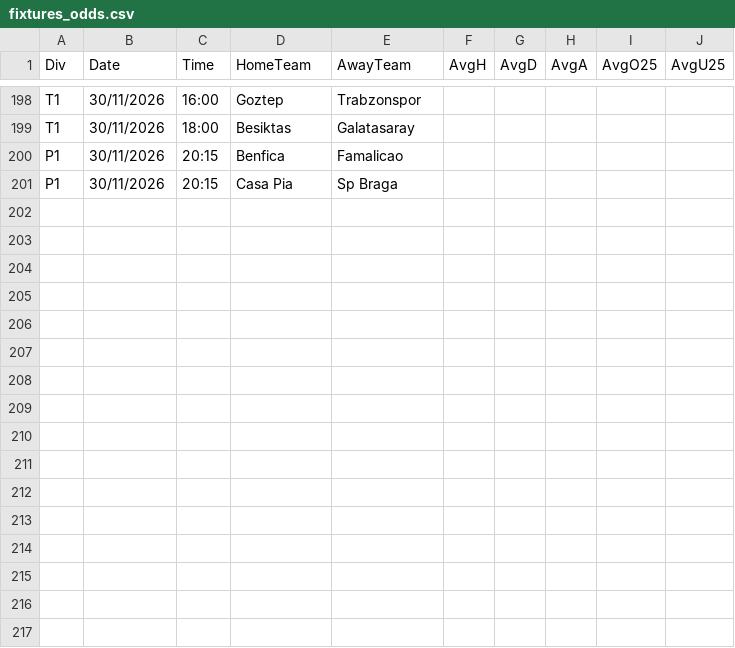
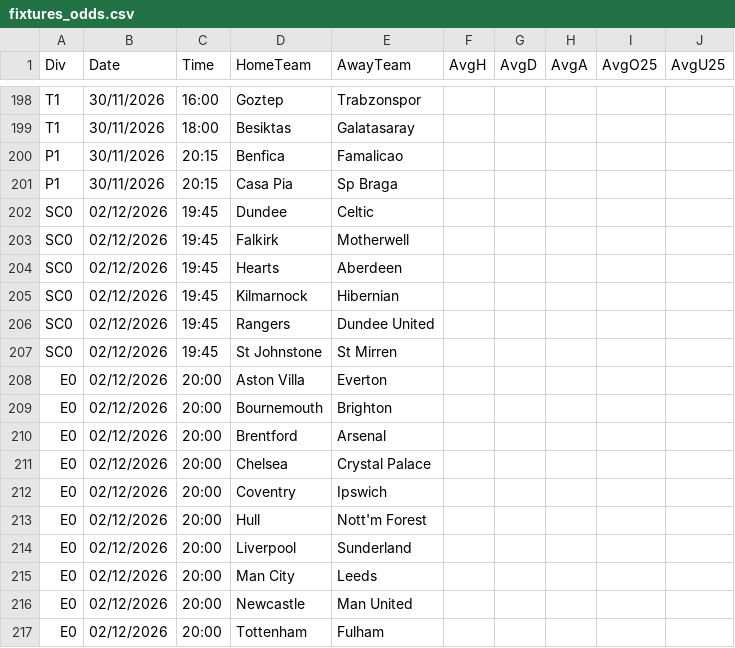
Before and after one commit to dodomiyake/scorecast, a CSV file: data/fixtures_odds.csv, drawn as a sheet; only a part is shown, gaps mark what is left out; the diff names each change by its address in the sheet, - before the commit and + after, or states it on an @@ line.

```diff
--- a/data/fixtures_odds.csv
+++ b/data/fixtures_odds.csv
+row 202: SC0 | 02/12/2026 | 19:45 | Dundee | Celtic
+row 203: SC0 | 02/12/2026 | 19:45 | Falkirk | Motherwell
+row 204: SC0 | 02/12/2026 | 19:45 | Hearts | Aberdeen
+row 205: SC0 | 02/12/2026 | 19:45 | Kilmarnock | Hibernian
+row 206: SC0 | 02/12/2026 | 19:45 | Rangers | Dundee United
+row 207: SC0 | 02/12/2026 | 19:45 | St Johnstone | St Mirren
+row 208: E0 | 02/12/2026 | 20:00 | Aston Villa | Everton
+row 209: E0 | 02/12/2026 | 20:00 | Bournemouth | Brighton
+row 210: E0 | 02/12/2026 | 20:00 | Brentford | Arsenal
+row 211: E0 | 02/12/2026 | 20:00 | Chelsea | Crystal Palace
+row 212: E0 | 02/12/2026 | 20:00 | Coventry | Ipswich
+row 213: E0 | 02/12/2026 | 20:00 | Hull | Nott'm Forest
+row 214: E0 | 02/12/2026 | 20:00 | Liverpool | Sunderland
+row 215: E0 | 02/12/2026 | 20:00 | Man City | Leeds
+row 216: E0 | 02/12/2026 | 20:00 | Newcastle | Man United
+row 217: E0 | 02/12/2026 | 20:00 | Tottenham | Fulham
```
Also changed, not shown: 4 other files.
